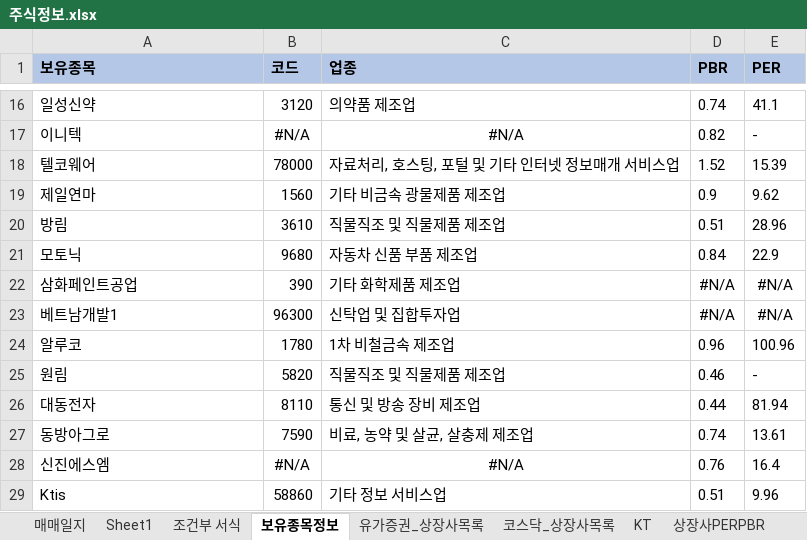
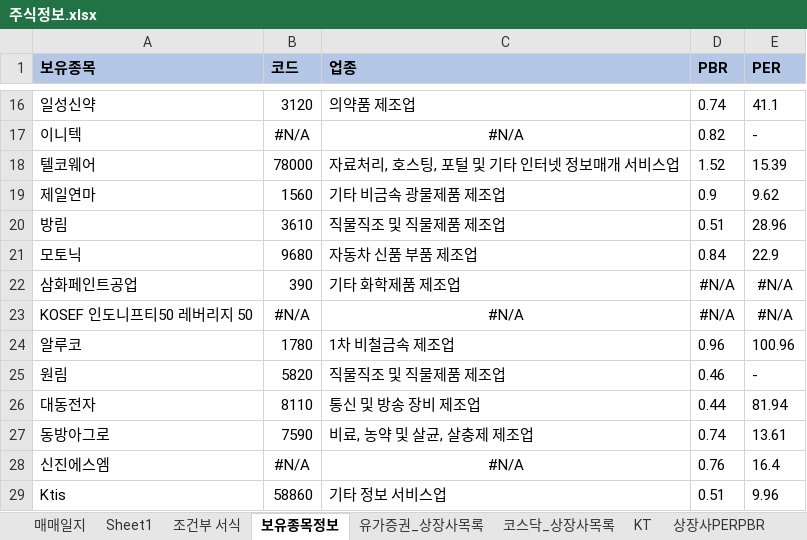
Before and after one commit to starshorse/20200228start, an Excel workbook: xls_node/stock/주식정보.xlsx, sheet 보유종목정보, drawn as a sheet; only a part is shown, gaps mark what is left out; values as stored, in another font and other column widths than the file's, no borders; removed rows and columns are numbered as before the commit, all else as after; the diff names each change by its address in the sheet, - before the commit and + after, or states it on an @@ line.

```diff
--- a/xls_node/stock/주식정보.xlsx (sheet 보유종목정보)
+++ b/xls_node/stock/주식정보.xlsx (sheet 보유종목정보)
-row 23: 베트남개발1 | 96300 | 신탁업 및 집합투자업 | #N/A | #N/A
+row 23: KOSEF 인도니프티50 레버리지 50 | #N/A | #N/A | #N/A | #N/A
```
Also changed, not shown: sheet 매매일지, sheet 조건부 서식, 6 other files.
